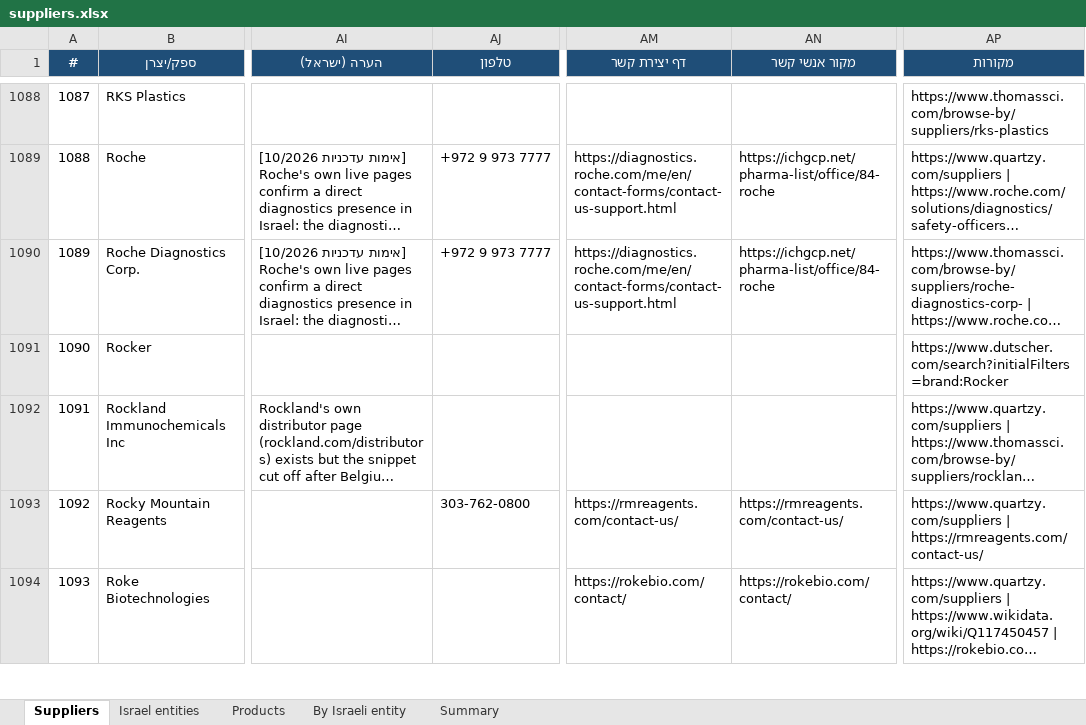
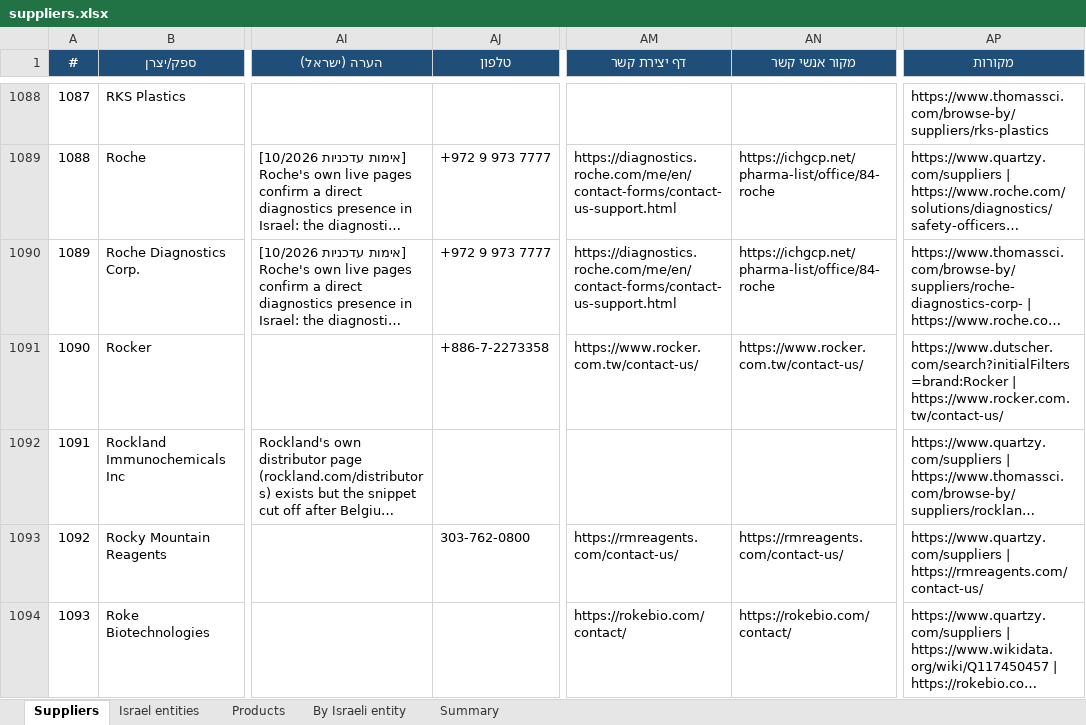
Before and after one commit to ditri12/ditri12, an Excel workbook: lab-equipment-manufacturers/data/suppliers.xlsx, sheet Suppliers, drawn as a sheet; only a part is shown, gaps mark what is left out; long unchanged cells end in …; values as stored, in another font and other column widths than the file's, no borders; the diff covers the shown part only; the diff names each change by its address in the sheet, - before the commit and + after, or states it on an @@ line.

```diff
--- a/lab-equipment-manufacturers/data/suppliers.xlsx (sheet Suppliers)
+++ b/lab-equipment-manufacturers/data/suppliers.xlsx (sheet Suppliers)
-AJ1091 (טלפון): (empty)
+AJ1091 (טלפון): +886-7-2273358
-AM1091 (דף יצירת קשר): (empty)
+AM1091 (דף יצירת קשר): https://www.rocker.com.tw/contact-us/
-AN1091 (מקור אנשי קשר): (empty)
+AN1091 (מקור אנשי קשר): https://www.rocker.com.tw/contact-us/
-AP1091 (מקורות): https://www.dutscher.com/search?initialFilters=brand:Rocker
+AP1091 (מקורות): https://www.dutscher.com/search?initialFilters=brand:Rocker | https://www.rocker.com.tw/contact-us/
```
Also changed, not shown: 165 edited cells elsewhere in this sheet, 5 other files.
